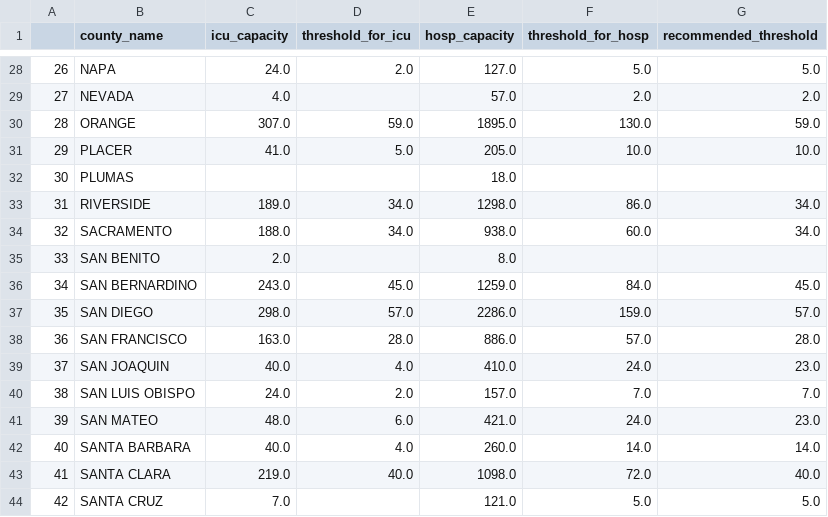
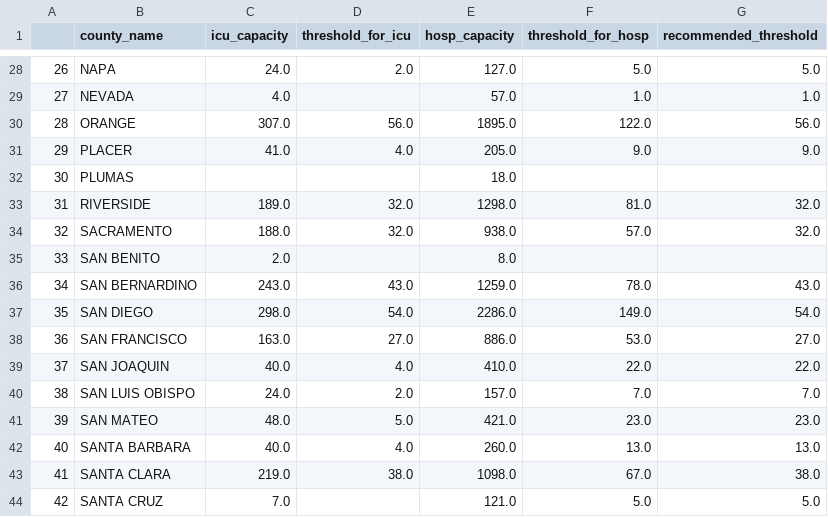
Before and after one commit to syadlowsky/data-reopening, a CSV file: county_thresholds.csv, drawn as a sheet; only a part is shown, gaps mark what is left out; the diff covers the shown part only.

```diff
--- a/county_thresholds.csv
+++ b/county_thresholds.csv
@@ -28,17 +28,17 @@
 26,NAPA,24.0,2.0,127.0,5.0,5.0
-27,NEVADA,4.0,,57.0,2.0,2.0
-28,ORANGE,307.0,59.0,1895.0,130.0,59.0
-29,PLACER,41.0,5.0,205.0,10.0,10.0
+27,NEVADA,4.0,,57.0,1.0,1.0
+28,ORANGE,307.0,56.0,1895.0,122.0,56.0
+29,PLACER,41.0,4.0,205.0,9.0,9.0
 30,PLUMAS,,,18.0,,
-31,RIVERSIDE,189.0,34.0,1298.0,86.0,34.0
-32,SACRAMENTO,188.0,34.0,938.0,60.0,34.0
+31,RIVERSIDE,189.0,32.0,1298.0,81.0,32.0
+32,SACRAMENTO,188.0,32.0,938.0,57.0,32.0
 33,SAN BENITO,2.0,,8.0,,
-34,SAN BERNARDINO,243.0,45.0,1259.0,84.0,45.0
-35,SAN DIEGO,298.0,57.0,2286.0,159.0,57.0
-36,SAN FRANCISCO,163.0,28.0,886.0,57.0,28.0
-37,SAN JOAQUIN,40.0,4.0,410.0,24.0,23.0
+34,SAN BERNARDINO,243.0,43.0,1259.0,78.0,43.0
+35,SAN DIEGO,298.0,54.0,2286.0,149.0,54.0
+36,SAN FRANCISCO,163.0,27.0,886.0,53.0,27.0
+37,SAN JOAQUIN,40.0,4.0,410.0,22.0,22.0
 38,SAN LUIS OBISPO,24.0,2.0,157.0,7.0,7.0
-39,SAN MATEO,48.0,6.0,421.0,24.0,23.0
-40,SANTA BARBARA,40.0,4.0,260.0,14.0,14.0
-41,SANTA CLARA,219.0,40.0,1098.0,72.0,40.0
+39,SAN MATEO,48.0,5.0,421.0,23.0,23.0
+40,SANTA BARBARA,40.0,4.0,260.0,13.0,13.0
+41,SANTA CLARA,219.0,38.0,1098.0,67.0,38.0
 42,SANTA CRUZ,7.0,,121.0,5.0,5.0
```
Also changed, not shown: 35 edited cells elsewhere in this file, 5 other files.
